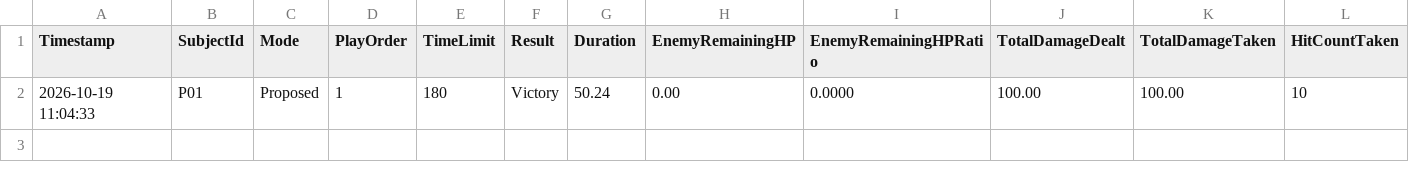
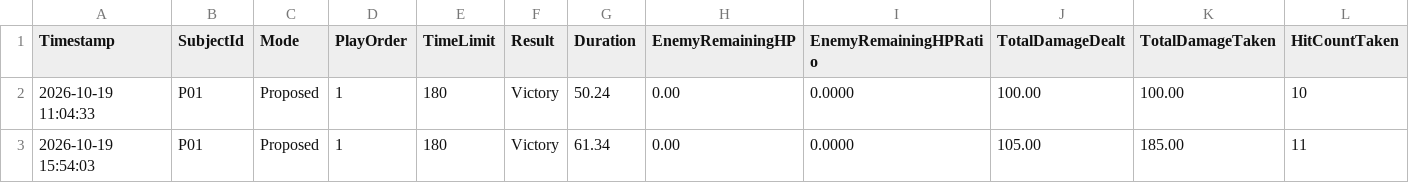
Before and after one commit to Karpa1734/AI_Thesis_, a CSV file: BattleReport.csv, drawn as a sheet; only a part is shown; rows hold the shown columns only; the diff names each change by its address in the sheet, - before the commit and + after, or states it on an @@ line.

```diff
--- a/BattleReport.csv
+++ b/BattleReport.csv
+row 3: 2026-10-19 15:54:03 | P01 | Proposed | 1 | 180 | Victory | 61.34 | 0.00 | 0.0000 | 105.00 | 185.00 | 11
```
Also changed, not shown: 17 other files.
